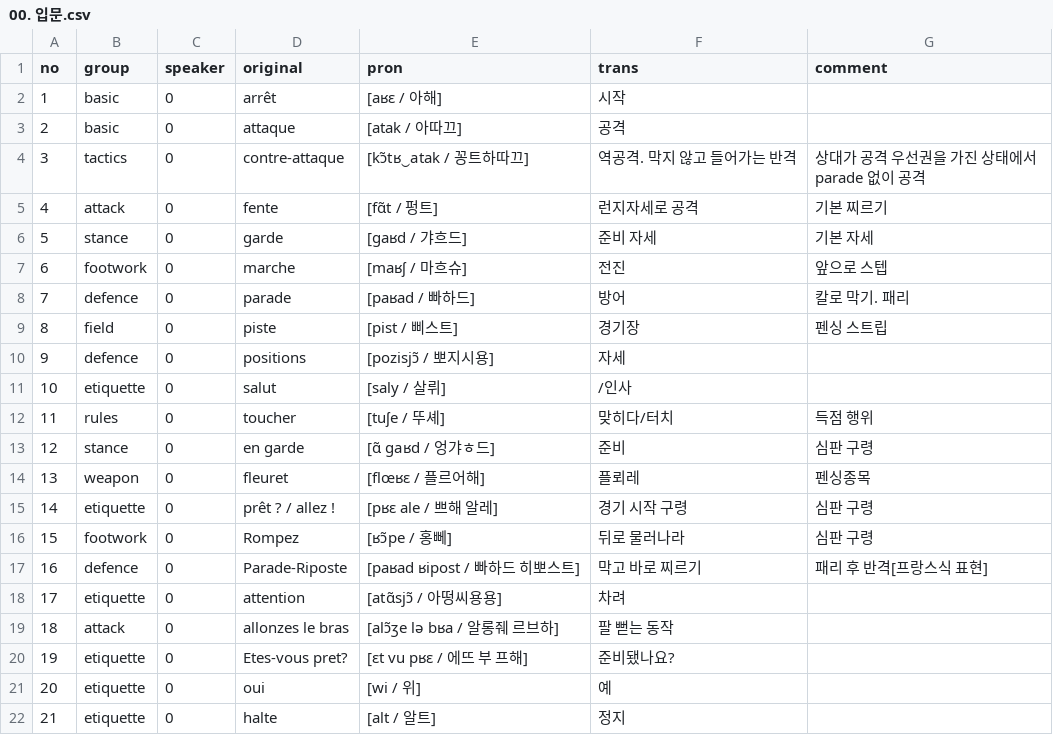
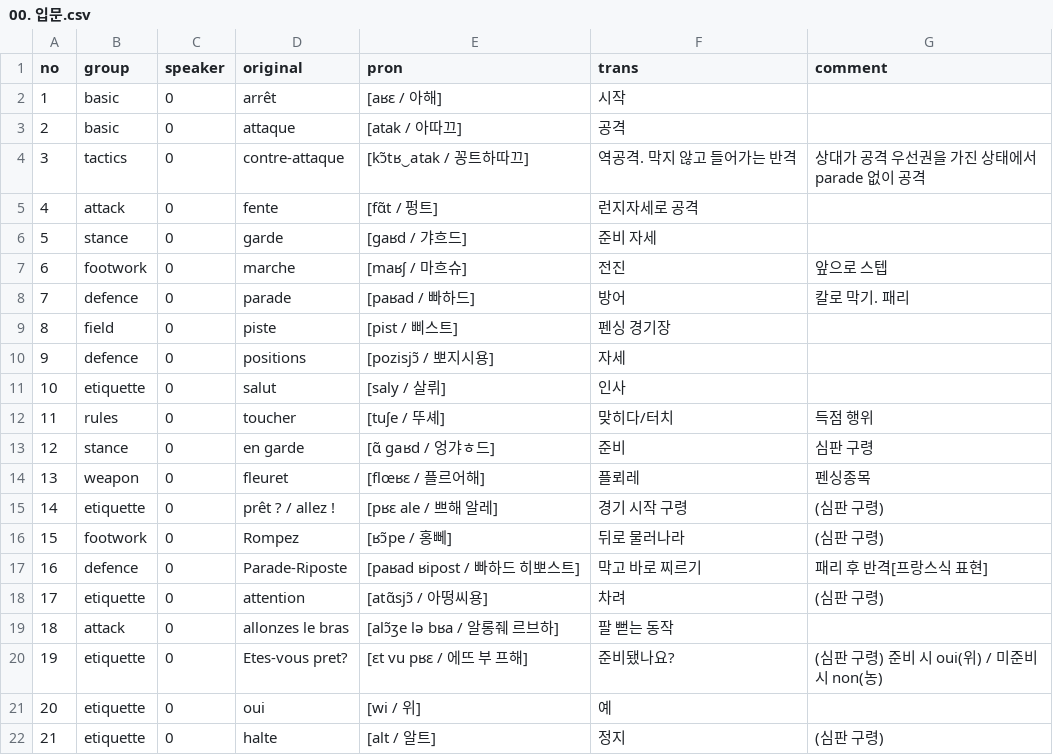
Before and after one commit to moonIsMyFriend/lang.github.io, a CSV file: src/fs/00. 입문.csv, drawn as a sheet.

```diff
--- a/src/fs/00. 입문.csv
+++ b/src/fs/00. 입문.csv
@@ -4,9 +4,9 @@
 3,tactics,0,contre-attaque,[kɔ̃tʁ‿atak / 꽁트하따끄],역공격. 막지 않고 들어가는 반격,상대가 공격 우선권을 가진 상태에서 parade 없이 공격
-4,attack,0,fente,[fɑ̃t / 펑트],런지자세로 공격,기본 찌르기
-5,stance,0,garde,[gaʁd / 갸흐드],준비 자세,기본 자세
+4,attack,0,fente,[fɑ̃t / 펑트],런지자세로 공격,
+5,stance,0,garde,[gaʁd / 갸흐드],준비 자세,
 6,footwork,0,marche,[maʁʃ / 마흐슈],전진,앞으로 스텝
 7,defence,0,parade,[paʁad / 빠하드],방어,칼로 막기. 패리
-8,field,0,piste,[pist / 삐스트],경기장,펜싱 스트립
+8,field,0,piste,[pist / 삐스트],펜싱 경기장,
 9,defence,0,positions,[pozisjɔ̃ / 뽀지시용],자세,
-10,etiquette,0,salut,[saly / 살뤼],/인사,
+10,etiquette,0,salut,[saly / 살뤼],인사,
 11,rules,0,toucher,[tuʃe / 뚜셰],맞히다/터치,득점 행위
@@ -14,9 +14,9 @@
 13,weapon,0,fleuret,[flœʁɛ / 플르어해],플뢰레,펜싱종목
-14,etiquette,0,prêt ? / allez !,[pʁɛ ale / 쁘해 알레],경기 시작 구령,심판 구령
-15,footwork,0,Rompez,[ʁɔ̃pe / 홍뻬],뒤로 물러나라,심판 구령
+14,etiquette,0,prêt ? / allez !,[pʁɛ ale / 쁘해 알레],경기 시작 구령,(심판 구령)
+15,footwork,0,Rompez,[ʁɔ̃pe / 홍뻬],뒤로 물러나라,(심판 구령)
 16,defence,0,Parade-Riposte,[paʁad ʁipost / 빠하드 히뽀스트],막고 바로 찌르기,패리 후 반격[프랑스식 표현]
-17,etiquette,0,attention,[atɑ̃sjɔ̃ / 아떵씨용용],차려,
+17,etiquette,0,attention,[atɑ̃sjɔ̃ / 아떵씨용],차려,(심판 구령)
 18,attack,0,allonzes le bras,[alɔ̃ʒe lə bʁa / 알롱줴 르브하],팔 뻗는 동작,
-19,etiquette,0,Etes-vous pret?,[ɛt vu pʁɛ / 에뜨 부 프해],준비됐나요?,
+19,etiquette,0,Etes-vous pret?,[ɛt vu pʁɛ / 에뜨 부 프해],준비됐나요?,(심판 구령) 준비 시 oui(위) / 미준비 시 non(농)
 20,etiquette,0,oui,[wi / 위],예,
-21,etiquette,0,halte,[alt / 알트],정지,
+21,etiquette,0,halte,[alt / 알트],정지,(심판 구령)
```
Also changed, not shown: src/fs/01. 기본.csv, src/fs/02. 심화.csv, 2 other files.
